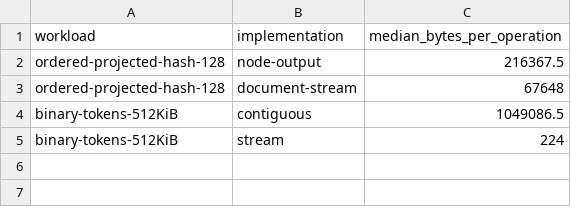
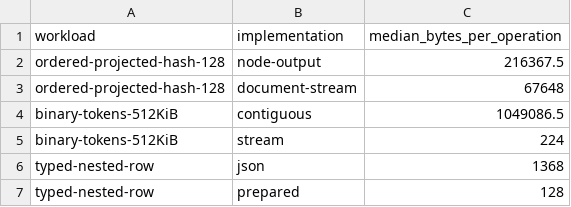
Before and after one commit to cohesivesystems/cohesive, a CSV file: docs/performance/repeated-representation-work.csv, drawn as a sheet; the diff names each change by its address in the sheet, - before the commit and + after, or states it on an @@ line.

Commit message:
perf(model): prepare plain JSON interpretation for typed bindings
Summary:
- Prepare direct conventional CLR interpretation once per typed binding.
- Preserve plain JSON defaults, constructor initializers and serializer fallback contracts.
- Keep output ownership and existing portable admission independent of preparation.

Architectural implications:
Extends Core ObservationMaterializer using its existing converter engine; query and entity adapters do not maintain duplicate conversion mechanisms.

Breaking changes:
None intended; customized contracts retain serialization compatibility.

```diff
--- a/docs/performance/repeated-representation-work.csv
+++ b/docs/performance/repeated-representation-work.csv
+row 6: typed-nested-row | json | 1368
+row 7: typed-nested-row | prepared | 128
```
Also changed, not shown: 11 other files.
